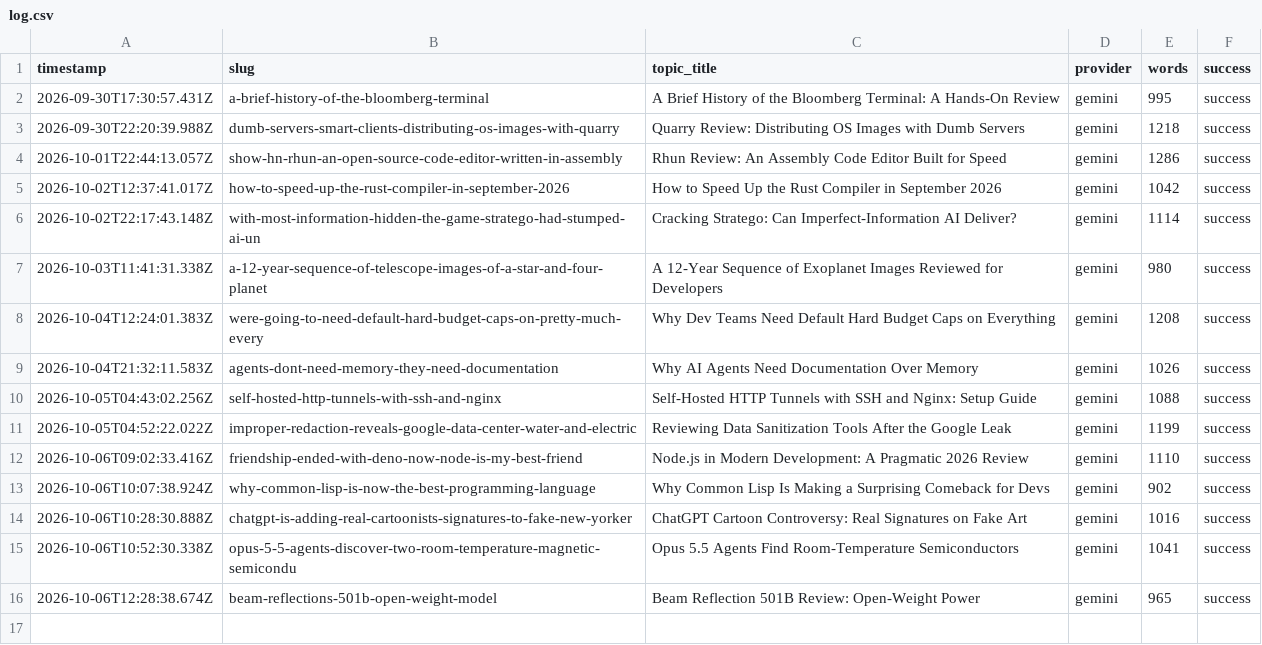
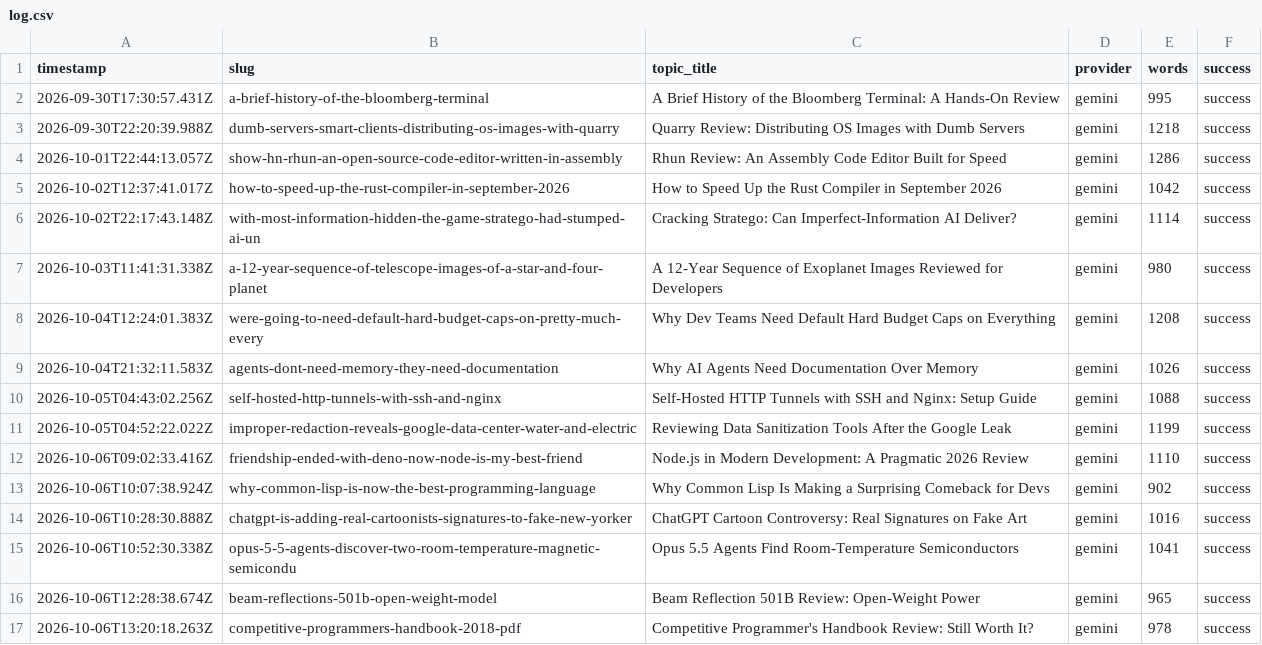
Before and after one commit to haxno2004-wq/aitoollab-autopilot, a CSV file: state/devtoolkit/log.csv, drawn as a sheet; the diff names each change by its address in the sheet, - before the commit and + after, or states it on an @@ line.

```diff
--- a/state/devtoolkit/log.csv
+++ b/state/devtoolkit/log.csv
+row 17: 2026-10-06T13:20:18.263Z | competitive-programmers-handbook-2018-pdf | Competitive Programmer's Handbook Review: Still Worth It? | gemini | 978 | success
```
Also changed, not shown: 6 other files.
